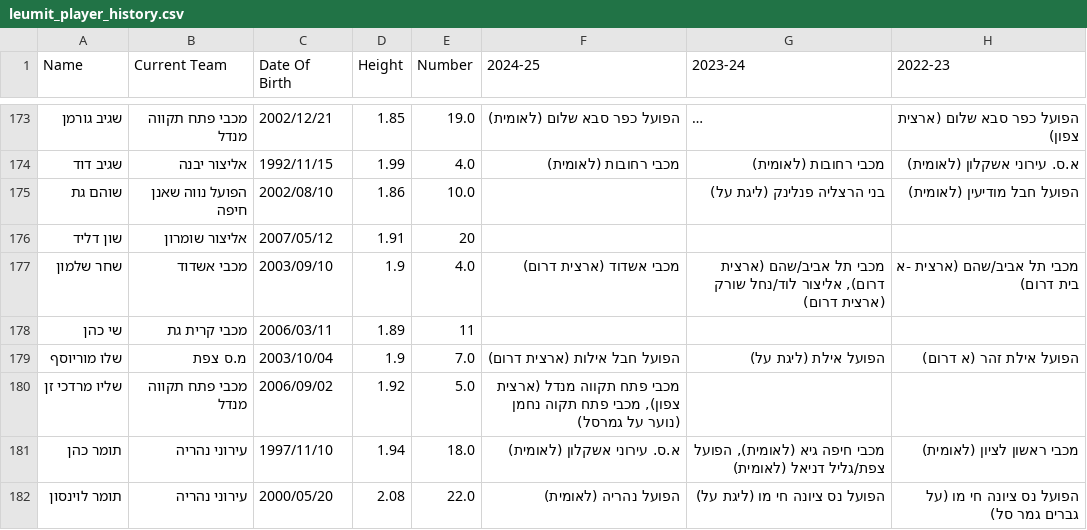
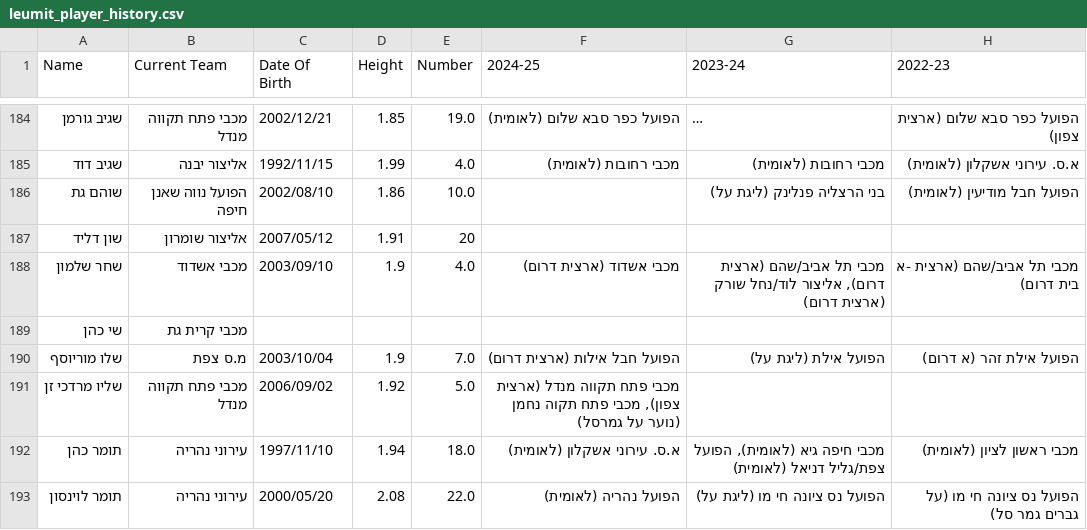
Before and after one commit to navonn3/leumit_db, a CSV file: data/leumit/leumit_player_history.csv, drawn as a sheet; only a part is shown, gaps mark what is left out; long unchanged cells end in …; addresses are those after the commit; the diff covers the shown part only; the diff names each change by its address in the sheet, - before the commit and + after, or states it on an @@ line.

```diff
--- a/data/leumit/leumit_player_history.csv
+++ b/data/leumit/leumit_player_history.csv
-C189 (Date Of Birth): 2006/03/11
+C189 (Date Of Birth): (empty)
-D189 (Height): 1.89
+D189 (Height): (empty)
-E189 (Number): 11
+E189 (Number): (empty)
```
Also changed, not shown: 12 added rows and 23 edited cells elsewhere in this file, data/leumit/leumit_games/games_schedule.csv, data/leumit/leumit_player_details.csv, 1 other file.
